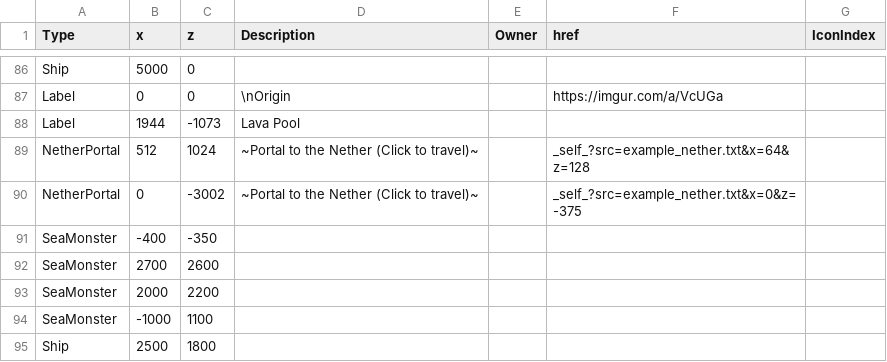
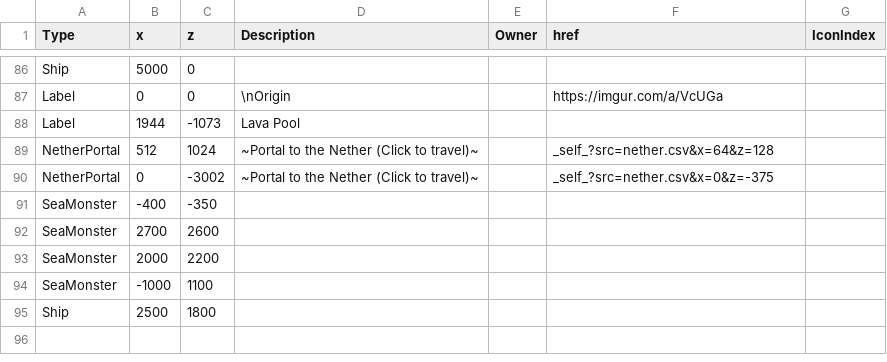
Before and after one commit to mb243/the-space-between-blocks, a CSV file: example.csv, drawn as a sheet; only a part is shown, gaps mark what is left out.

Commit message:
Update example.csv

```diff
--- a/example.csv
+++ b/example.csv
@@ -88,4 +88,4 @@ Label,0,0,"\nOrigin","",https://imgur.com/a/VcUGa,
 Label,1944,-1073,Lava Pool,,,
-NetherPortal,512,1024,~Portal to the Nether (Click to travel)~,,"_self_?src=example_nether.txt&x=64&z=128",
-NetherPortal,0,-3002,~Portal to the Nether (Click to travel)~,,"_self_?src=example_nether.txt&x=0&z=-375",
+NetherPortal,512,1024,~Portal to the Nether (Click to travel)~,,"_self_?src=nether.csv&x=64&z=128",
+NetherPortal,0,-3002,~Portal to the Nether (Click to travel)~,,"_self_?src=nether.csv&x=0&z=-375",
 SeaMonster,-400,-350,,,,
```
